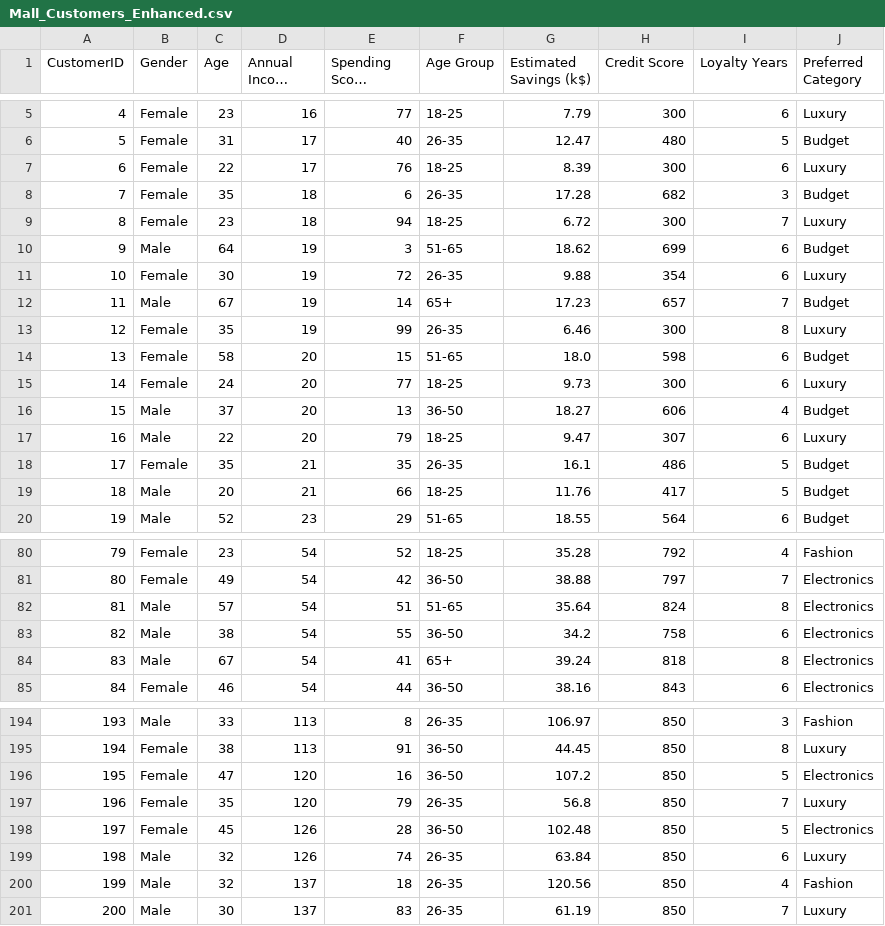
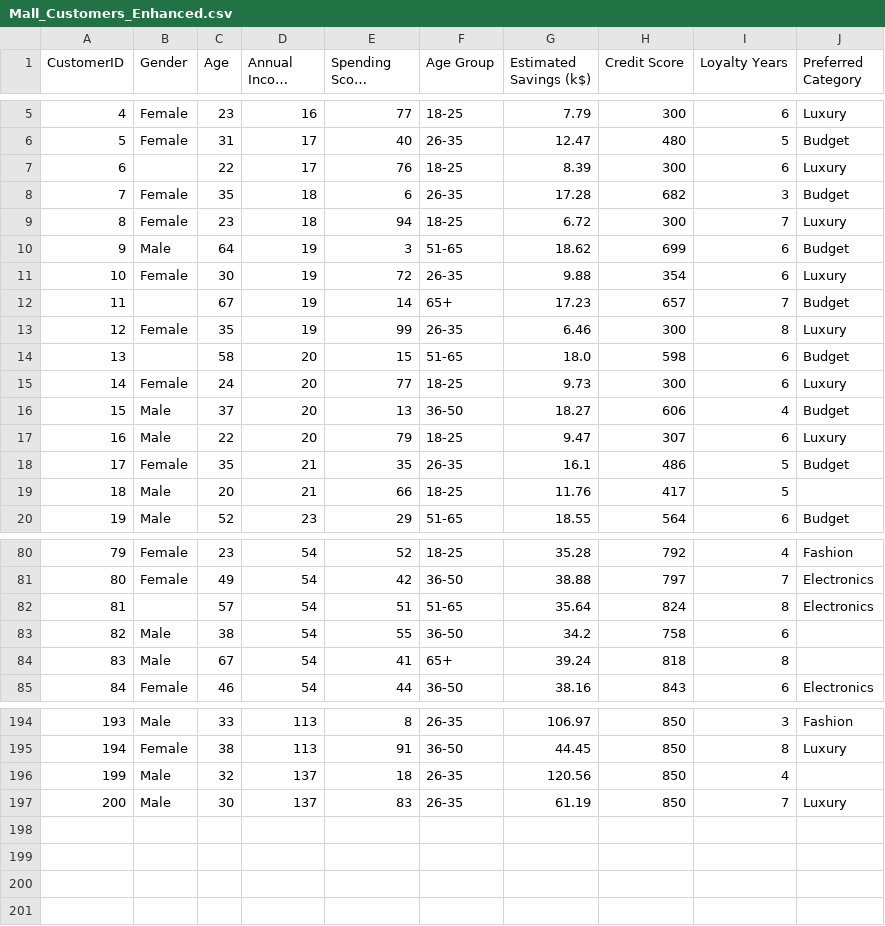
Before and after one commit to DannyMelguizo/Introduction-to-IA, a CSV file: Actividad_2/Mall_Customers_Enhanced.csv, drawn as a sheet; only a part is shown, gaps mark what is left out; long unchanged cells end in …; removed rows and columns are numbered as before the commit, all else as after; the diff covers the shown part only; the diff names each change by its address in the sheet, - before the commit and + after, or states it on an @@ line.

```diff
--- a/Actividad_2/Mall_Customers_Enhanced.csv
+++ b/Actividad_2/Mall_Customers_Enhanced.csv
-B7 (Gender): Female
+B7 (Gender): (empty)
-B12 (Gender): Male
+B12 (Gender): (empty)
-B14 (Gender): Female
+B14 (Gender): (empty)
-J19 (Preferred Category): Budget
+J19 (Preferred Category): (empty)
-B82 (Gender): Male
+B82 (Gender): (empty)
-J83:J84 (Preferred Category): Electronics
+J83:J84 (Preferred Category): (empty)
-row 196: 195 | Female | 47 | 120 | 16 | 36-50 | 107.2 | 850 | 5 | Electronics
-row 197: 196 | Female | 35 | 120 | 79 | 26-35 | 56.8 | 850 | 7 | Luxury
-row 198: 197 | Female | 45 | 126 | 28 | 36-50 | 102.48 | 850 | 5 | Electronics
-row 199: 198 | Male | 32 | 126 | 74 | 26-35 | 63.84 | 850 | 6 | Luxury
-J196 (Preferred Category): Fashion
+J196 (Preferred Category): (empty)
```
Also changed, not shown: 16 edited cells elsewhere in this file, 2 other files.
